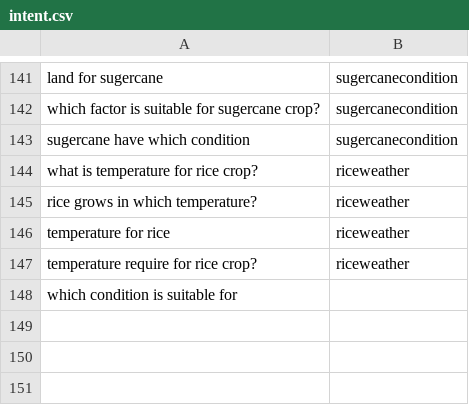
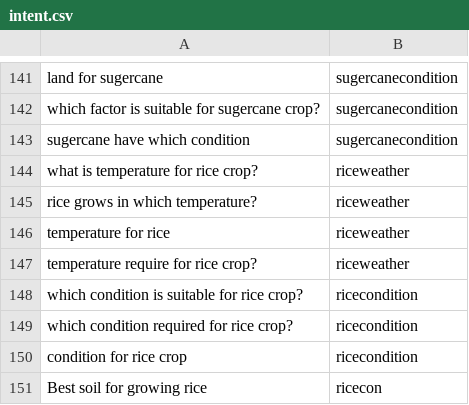
Before and after one commit to chengduzhusiyu/NLP-Based-Agriculture-Chatbot, a CSV file: datasets/intent.csv, drawn as a sheet; only a part is shown, gaps mark what is left out; removed rows and columns are numbered as before the commit, all else as after; the diff names each change by its address in the sheet, - before the commit and + after, or states it on an @@ line.

Commit message:
[style] Formatting fix

```diff
--- a/datasets/intent.csv
+++ b/datasets/intent.csv
-row 148: which condition is suitable for
+row 148: which condition is suitable for rice crop? | ricecondition
+row 149: which condition required for rice crop? | ricecondition
+row 150: condition for rice crop | ricecondition
+row 151: Best soil for growing rice | ricecon
```
